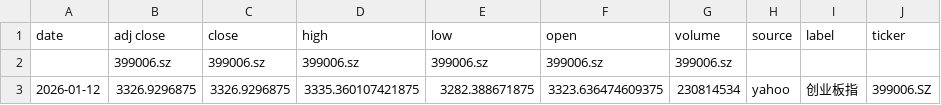
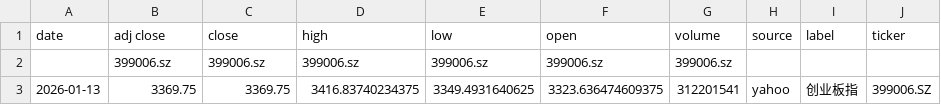
Before and after one commit to zid036116-ship-it/-10.16, a CSV file: docs/indices/创业板指.csv, drawn as a sheet.

```diff
--- a/docs/indices/创业板指.csv
+++ b/docs/indices/创业板指.csv
@@ -2,2 +2,2 @@
 ,399006.sz,399006.sz,399006.sz,399006.sz,399006.sz,399006.sz,,,
-2026-01-12,3326.9296875,3326.9296875,3335.360107421875,3282.388671875,3323.636474609375,230814534,yahoo,创业板指,399006.SZ
+2026-01-13,3369.75,3369.75,3416.83740234375,3349.4931640625,3323.636474609375,312201541,yahoo,创业板指,399006.SZ
```
Also changed, not shown: docs/indices/上证指数.csv, docs/indices/沪深300.csv, 2 other files.
